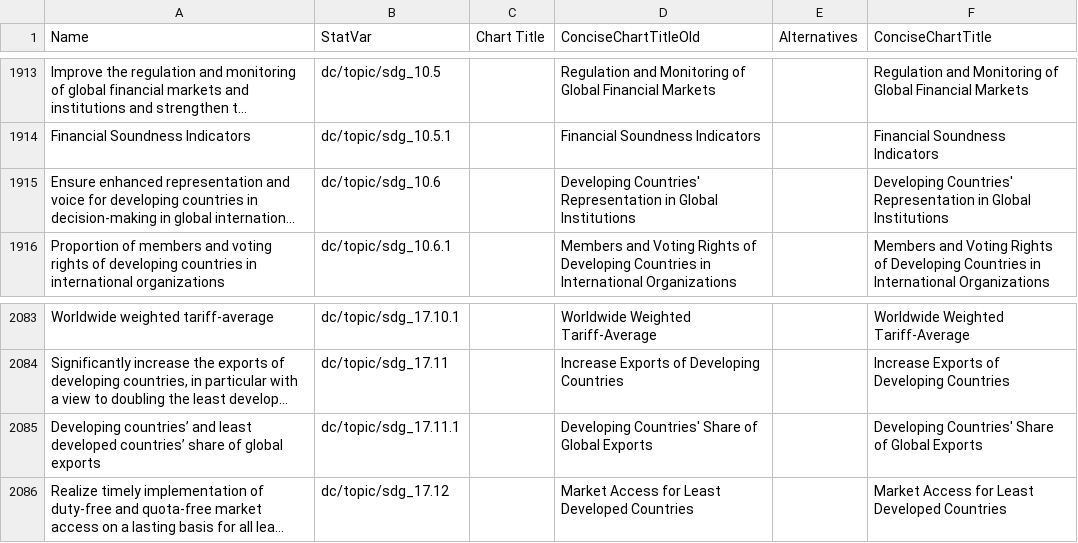
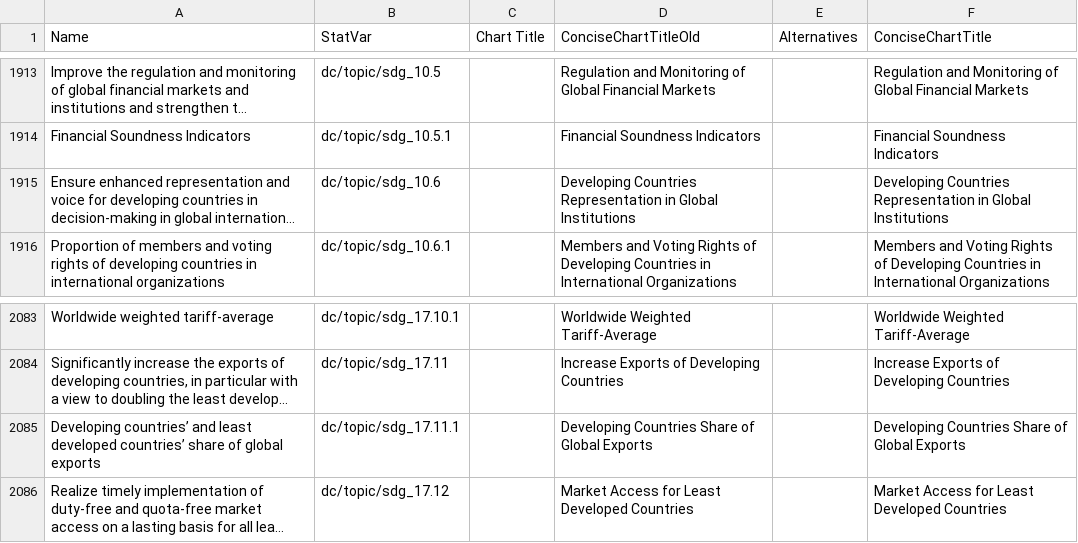
Before and after one commit to saurabh-csufi/website, a CSV file: tools/nl/titles/demo_svs_1.3k_names.csv, drawn as a sheet; only a part is shown, gaps mark what is left out; long unchanged cells end in …; the diff names each change by its address in the sheet, - before the commit and + after, or states it on an @@ line.

```diff
--- a/tools/nl/titles/demo_svs_1.3k_names.csv
+++ b/tools/nl/titles/demo_svs_1.3k_names.csv
-D1915 (ConciseChartTitleOld): Developing Countries' Representation in…
+D1915 (ConciseChartTitleOld): Developing Countries Representation in…
-F1915 (ConciseChartTitle): Developing Countries' Representation in…
+F1915 (ConciseChartTitle): Developing Countries Representation in…
-D2085 (ConciseChartTitleOld): Developing Countries' Share of Global Exports
+D2085 (ConciseChartTitleOld): Developing Countries Share of Global Exports
-F2085 (ConciseChartTitle): Developing Countries' Share of Global Exports
+F2085 (ConciseChartTitle): Developing Countries Share of Global Exports
```
Also changed, not shown: 2 other files.
